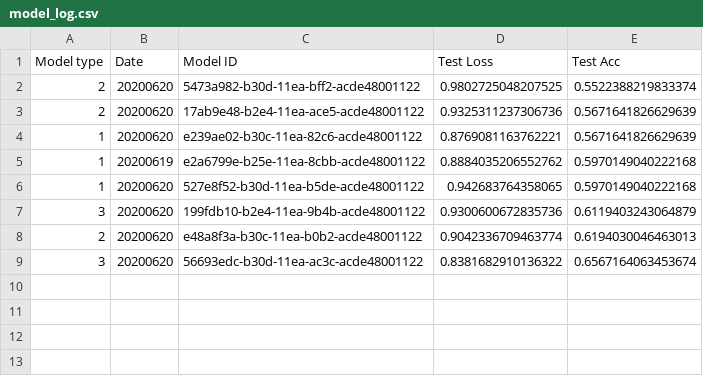
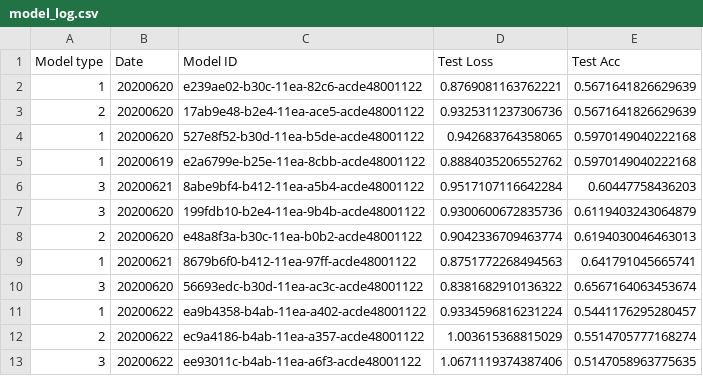
Before and after one commit to benjaminjellis/APPLE, a CSV file: saved_models/model_log.csv, drawn as a sheet.

Commit message:
added Round 3 / week 31 predictions. Also added JSON compatibility for odds input; conversion of xlsx to csv and creation of JSON input using a script. More work on data mining to follow

```diff
--- a/saved_models/model_log.csv
+++ b/saved_models/model_log.csv
@@ -1,9 +1,13 @@
 Model type,Date,Model ID,Test Loss,Test Acc
-2,20200620,5473a982-b30d-11ea-bff2-acde48001122,0.9802725048207525,0.5522388219833374
+1,20200620,e239ae02-b30c-11ea-82c6-acde48001122,0.8769081163762221,0.5671641826629639
 2,20200620,17ab9e48-b2e4-11ea-ace5-acde48001122,0.9325311237306736,0.5671641826629639
-1,20200620,e239ae02-b30c-11ea-82c6-acde48001122,0.8769081163762221,0.5671641826629639
+1,20200620,527e8f52-b30d-11ea-b5de-acde48001122,0.942683764358065,0.5970149040222168
 1,20200619,e2a6799e-b25e-11ea-8cbb-acde48001122,0.8884035206552762,0.5970149040222168
-1,20200620,527e8f52-b30d-11ea-b5de-acde48001122,0.942683764358065,0.5970149040222168
+3,20200621,8abe9bf4-b412-11ea-a5b4-acde48001122,0.9517107116642284,0.60447758436203
 3,20200620,199fdb10-b2e4-11ea-9b4b-acde48001122,0.9300600672835736,0.6119403243064879
 2,20200620,e48a8f3a-b30c-11ea-b0b2-acde48001122,0.9042336709463774,0.6194030046463013
+1,20200621,8679b6f0-b412-11ea-97ff-acde48001122,0.8751772268494563,0.641791045665741
 3,20200620,56693edc-b30d-11ea-ac3c-acde48001122,0.8381682910136322,0.6567164063453674
+1,20200622,ea9b4358-b4ab-11ea-a402-acde48001122,0.9334596816231224,0.5441176295280457
+2,20200622,ec9a4186-b4ab-11ea-a357-acde48001122,1.003615368815029,0.5514705777168274
+3,20200622,ee93011c-b4ab-11ea-a6f3-acde48001122,1.0671119374387406,0.5147058963775635
```
Also changed, not shown: data/backtesting/week30.csv, predictions/week32/week32up.csv, 16 other files.
